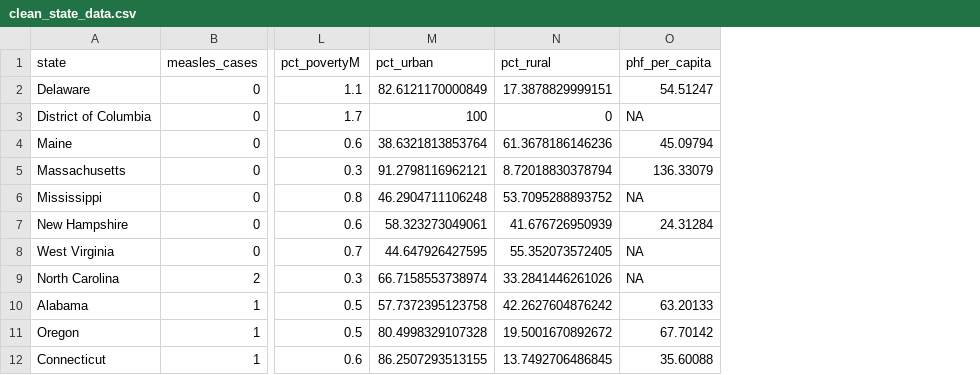
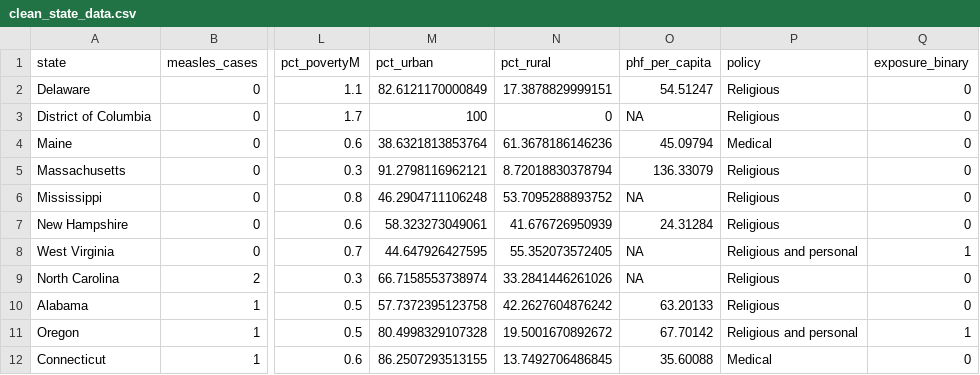
Before and after one commit to mterdiman/252-Causal-Inference-Final-Project, a CSV file: data/clean_state_data.csv, drawn as a sheet; only a part is shown, gaps mark what is left out; the diff names each change by its address in the sheet, - before the commit and + after, or states it on an @@ line.

Commit message:
Added exposure data - both as a policy column and as a binary exposure

```diff
--- a/data/clean_state_data.csv
+++ b/data/clean_state_data.csv
+column P (policy), rows 2-12: Religious | Religious | Medical | Religious | Religious | Religious | Religious and personal | Religious | Religious | Religious and personal | Medical
+column Q (exposure_binary), rows 2-12: 0 | 0 | 0 | 0 | 0 | 0 | 1 | 0 | 0 | 1 | 0
```
Also changed, not shown: 4 other files.
